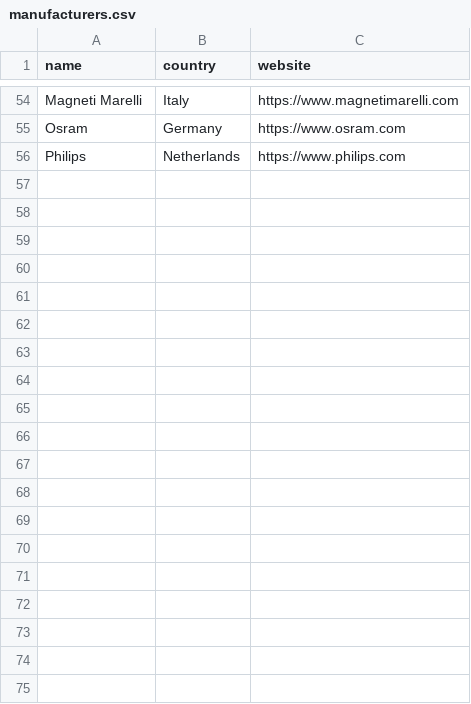
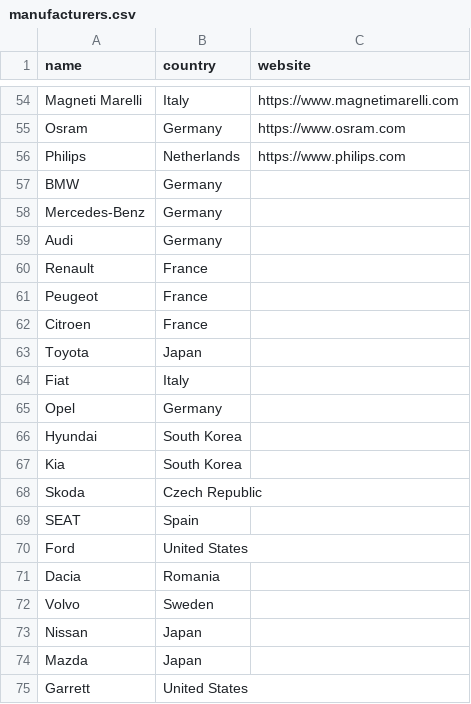
Before and after one commit to jromanetto/autoparts-mvp, a CSV file: seed-data/manufacturers.csv, drawn as a sheet; only a part is shown, gaps mark what is left out; the diff covers the shown part only.

Commit message:
feat: expand seed data to 10.5k parts with realistic automotive catalog (AUT-23)
- Add seed data generator script (scripts/generate-seed-data.ts)
- Expand from 139 parts to 10,500 with 72 manufacturers and 43 categories
- Add 843 vehicle configurations across 19 European brands (VW, BMW, Mercedes,
  Audi, Renault, Peugeot, Toyota, Fiat, Opel, Hyundai, Kia, Skoda, SEAT,
  Ford, Dacia, Volvo, Nissan, Mazda, Citroen)
- Generate 45k+ part-vehicle compatibility records
- Generate 23k+ cross-reference records between manufacturers
- Deterministic (seeded RNG) for reproducible builds
- All existing seed data preserved as-is

Co-Authored-By: Paperclip <noreply@paperclip.ing>

```diff
--- a/seed-data/manufacturers.csv
+++ b/seed-data/manufacturers.csv
@@ -56 +56,20 @@ Osram,Germany,https://www.osram.com
 Philips,Netherlands,https://www.philips.com
+BMW,Germany,
+Mercedes-Benz,Germany,
+Audi,Germany,
+Renault,France,
+Peugeot,France,
+Citroen,France,
+Toyota,Japan,
+Fiat,Italy,
+Opel,Germany,
+Hyundai,South Korea,
+Kia,South Korea,
+Skoda,Czech Republic,
+SEAT,Spain,
+Ford,United States,
+Dacia,Romania,
+Volvo,Sweden,
+Nissan,Japan,
+Mazda,Japan,
+Garrett,United States,
```
Also changed, not shown: 18 added rows elsewhere in this file, 5 other files.
